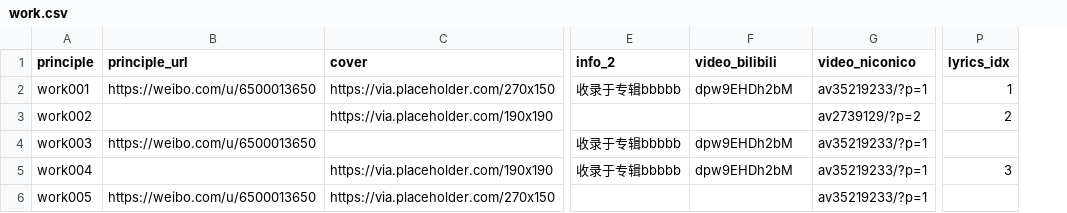
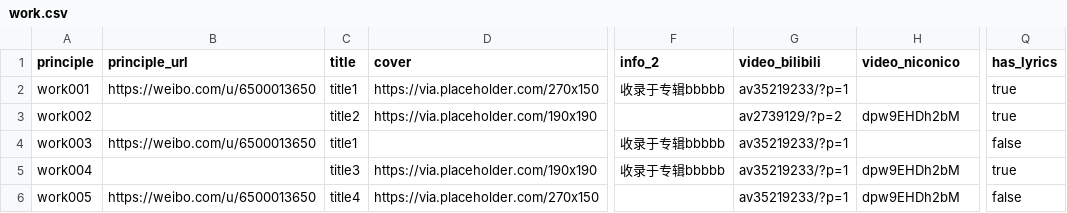
Before and after one commit to touhouneko/hearts-round.github.io, a CSV file: src/data/work.csv, drawn as a sheet; only a part is shown, gaps mark what is left out; removed rows and columns are numbered as before the commit, all else as after; the diff names each change by its address in the sheet, - before the commit and + after, or states it on an @@ line.

Commit message:
add album page, refactoring data

```diff
--- a/src/data/work.csv
+++ b/src/data/work.csv
+column C (title), rows 2-6: title1 | title2 | title1 | title3 | title4
-column P (lyrics_idx), rows 2-5: 1 | 2 |  | 3
+column Q (has_lyrics), rows 2-6: true | true | false | true | false
-G2 (video_bilibili): dpw9EHDh2bM
+G2 (video_bilibili): av35219233/?p=1
-H2 (video_niconico): av35219233/?p=1
+H2 (video_niconico): (empty)
-G3 (video_bilibili): (empty)
+G3 (video_bilibili): av2739129/?p=2
-H3 (video_niconico): av2739129/?p=2
+H3 (video_niconico): dpw9EHDh2bM
-G4:G5 (video_bilibili): dpw9EHDh2bM
+G4:G5 (video_bilibili): av35219233/?p=1
-H4 (video_niconico): av35219233/?p=1
+H4 (video_niconico): (empty)
-H5:H6 (video_niconico): av35219233/?p=1
+H5:H6 (video_niconico): dpw9EHDh2bM
-G6 (video_bilibili): (empty)
+G6 (video_bilibili): av35219233/?p=1
```
Also changed, not shown: 30 other files.
